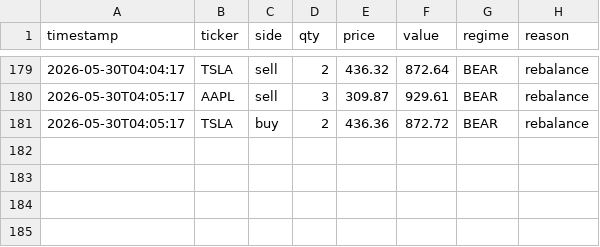
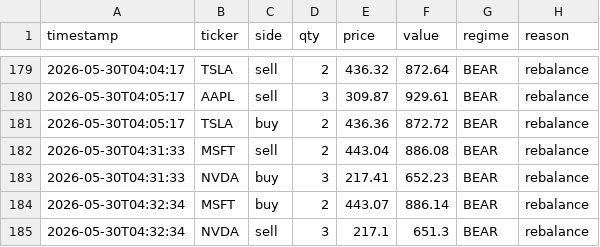
Before and after one commit to khinebo/trading_dashboard, a CSV file: live_trades_shares.csv, drawn as a sheet; only a part is shown, gaps mark what is left out.

```diff
--- a/live_trades_shares.csv
+++ b/live_trades_shares.csv
@@ -181 +181,5 @@ timestamp,ticker,side,qty,price,value,regime,reason
 2026-05-30T04:05:17,TSLA,buy,2,436.36,872.72,BEAR,rebalance
+2026-05-30T04:31:33,MSFT,sell,2,443.04,886.08,BEAR,rebalance
+2026-05-30T04:31:33,NVDA,buy,3,217.41,652.23,BEAR,rebalance
+2026-05-30T04:32:34,MSFT,buy,2,443.07,886.14,BEAR,rebalance
+2026-05-30T04:32:34,NVDA,sell,3,217.1,651.3,BEAR,rebalance
```
Also changed, not shown: live_equity_crypto.csv, live_equity_shares.csv.
